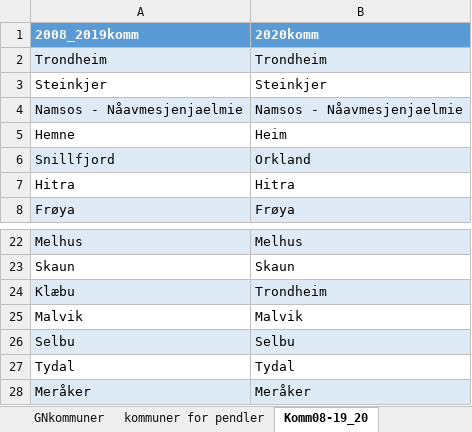
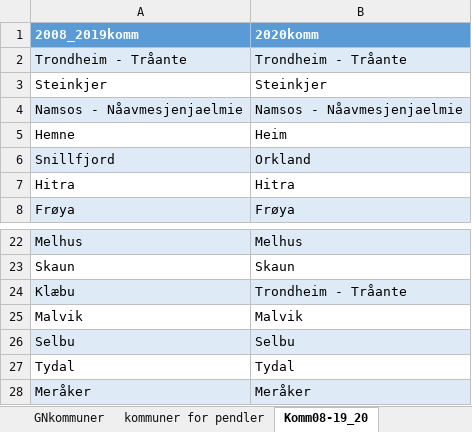
Before and after one commit to TrondelagiTall/mal, an Excel workbook: region inndeling.xlsx, sheet Komm08-19_20, drawn as a sheet; only a part is shown, gaps mark what is left out; values as stored, in another font and other column widths than the file's, no borders; removed rows and columns are numbered as before the commit, all else as after; the diff names each change by its address in the sheet, - before the commit and + after, or states it on an @@ line.

Commit message:
Update region inndeling.xlsx

```diff
--- a/region inndeling.xlsx (sheet Komm08-19_20)
+++ b/region inndeling.xlsx (sheet Komm08-19_20)
-row 2: Trondheim | Trondheim
+row 2: Trondheim - Tråante | Trondheim - Tråante
-B24 (2020komm): Trondheim
+B24 (2020komm): Trondheim - Tråante
```
